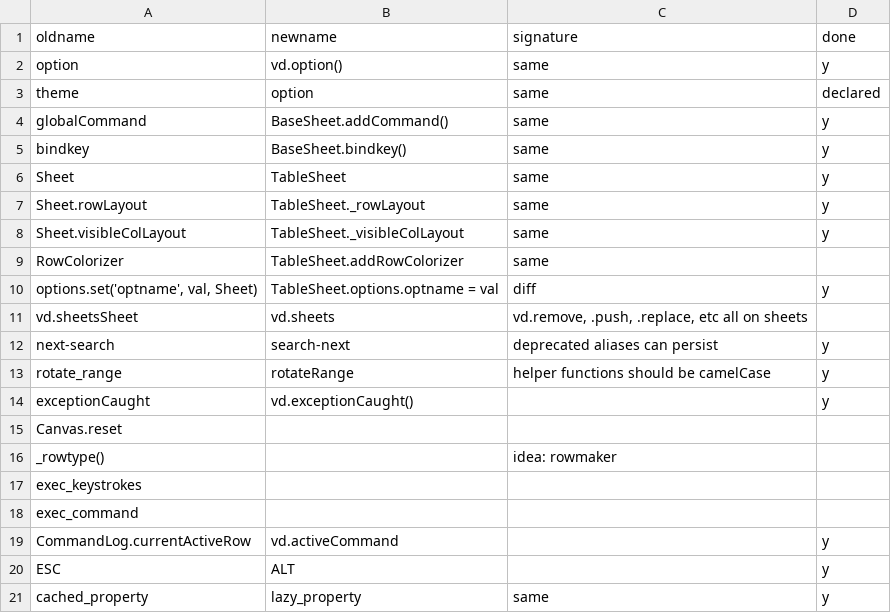
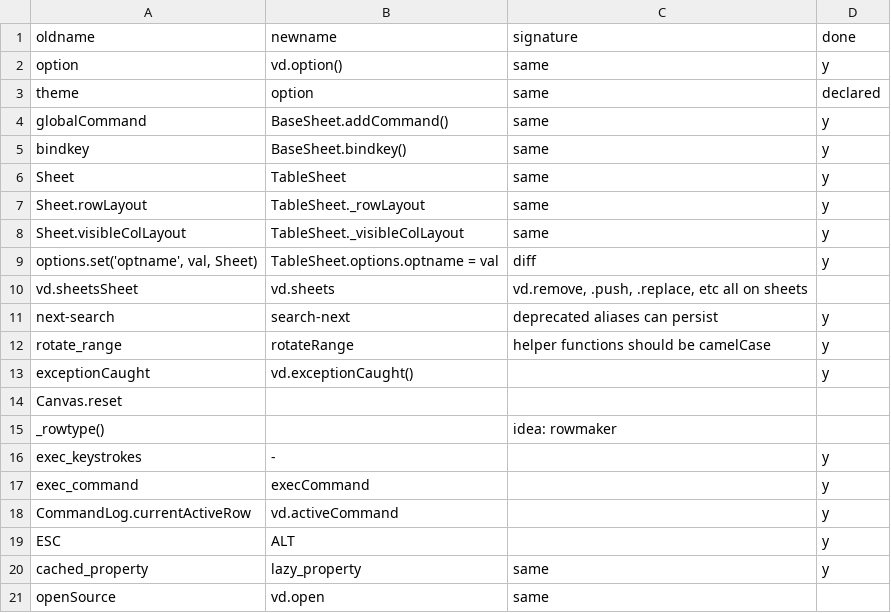
Before and after one commit to saulpw/visidata, a TSV file: dev/renaming.tsv, drawn as a sheet; only a part is shown; the shorter side is filled out with more unchanged rows.

Commit message:
[api] rename exec_keystrokes and exec_command to execCommand

```diff
--- a/dev/renaming.tsv
+++ b/dev/renaming.tsv
@@ -8,3 +8,2 @@ Sheet.rowLayout	TableSheet._rowLayout	same	y
 Sheet.visibleColLayout	TableSheet._visibleColLayout	same	y
-RowColorizer	TableSheet.addRowColorizer	same	
 options.set('optname', val, Sheet)	TableSheet.options.optname = val	diff	y
@@ -16,4 +15,4 @@ Canvas.reset
 _rowtype()		idea: rowmaker	
-exec_keystrokes			
-exec_command			
+exec_keystrokes	-		y
+exec_command	execCommand		y
 CommandLog.currentActiveRow	vd.activeCommand		y
```
Also changed, not shown: 8 other files.
